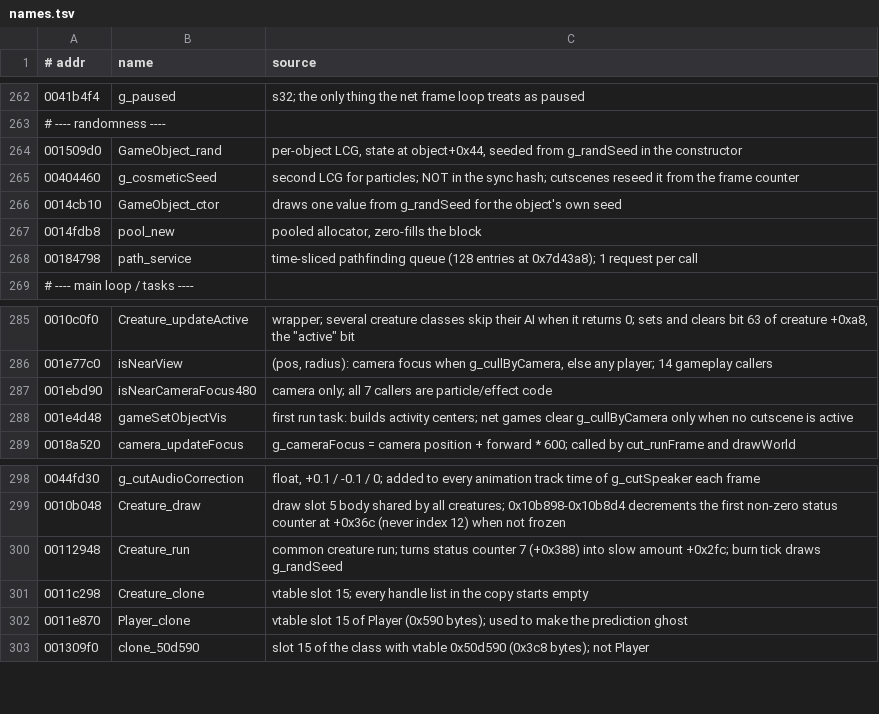
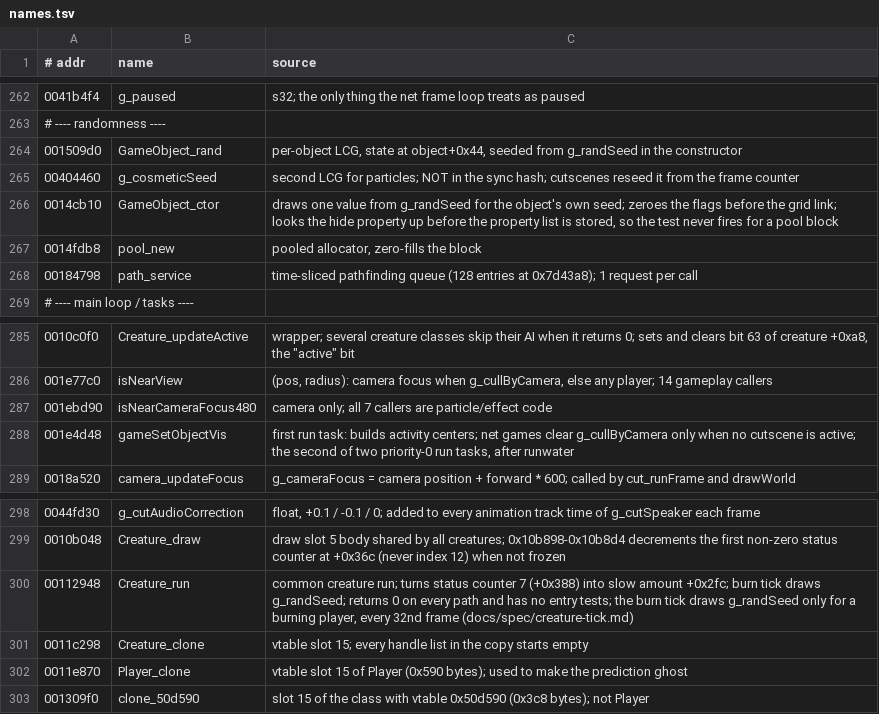
Before and after one commit to Open-Champions/champions-return-to-arms-re, a TSV file: names.tsv, drawn as a sheet; only a part is shown, gaps mark what is left out.

```diff
--- a/names.tsv
+++ b/names.tsv
@@ -265,3 +265,3 @@
 00404460	g_cosmeticSeed	second LCG for particles; NOT in the sync hash; cutscenes reseed it from the frame counter
-0014cb10	GameObject_ctor	draws one value from g_randSeed for the object's own seed
+0014cb10	GameObject_ctor	draws one value from g_randSeed for the object's own seed; zeroes the flags before the grid link; looks the hide property up before the property list is stored, so the test never fires for a pool block
 0014fdb8	pool_new	pooled allocator, zero-fills the block
@@ -287,3 +287,3 @@
 001ebd90	isNearCameraFocus480	camera only; all 7 callers are particle/effect code
-001e4d48	gameSetObjectVis	first run task: builds activity centers; net games clear g_cullByCamera only when no cutscene is active
+001e4d48	gameSetObjectVis	first run task: builds activity centers; net games clear g_cullByCamera only when no cutscene is active; the second of two priority-0 run tasks, after runwater
 0018a520	camera_updateFocus	g_cameraFocus = camera position + forward * 600; called by cut_runFrame and drawWorld
@@ -299,3 +299,3 @@
 0010b048	Creature_draw	draw slot 5 body shared by all creatures; 0x10b898-0x10b8d4 decrements the first non-zero status counter at +0x36c (never index 12) when not frozen
-00112948	Creature_run	common creature run; turns status counter 7 (+0x388) into slow amount +0x2fc; burn tick draws g_randSeed
+00112948	Creature_run	common creature run; turns status counter 7 (+0x388) into slow amount +0x2fc; burn tick draws g_randSeed; returns 0 on every path and has no entry tests; the burn tick draws g_randSeed only for a burning player, every 32nd frame (docs/spec/creature-tick.md)
 0011c298	Creature_clone	vtable slot 15; every handle list in the copy starts empty
```
Also changed, not shown: symbols/creatures.tsv, symbols/engine.tsv, 50 other files.
